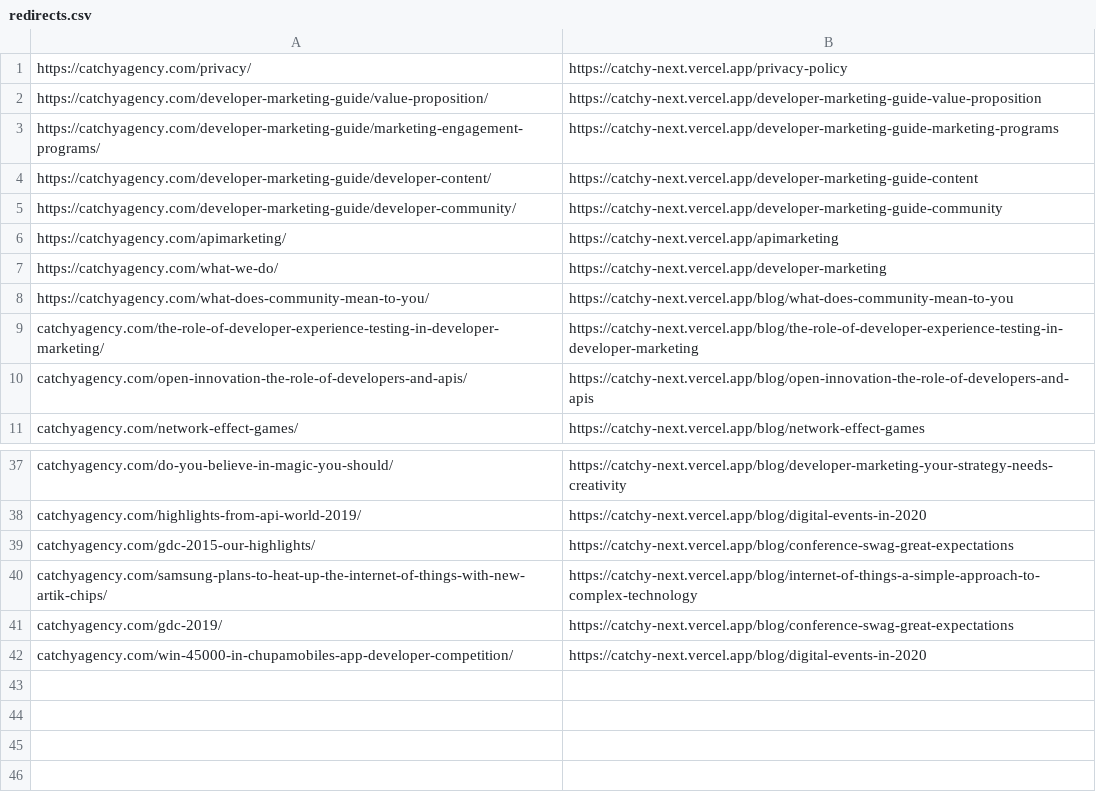
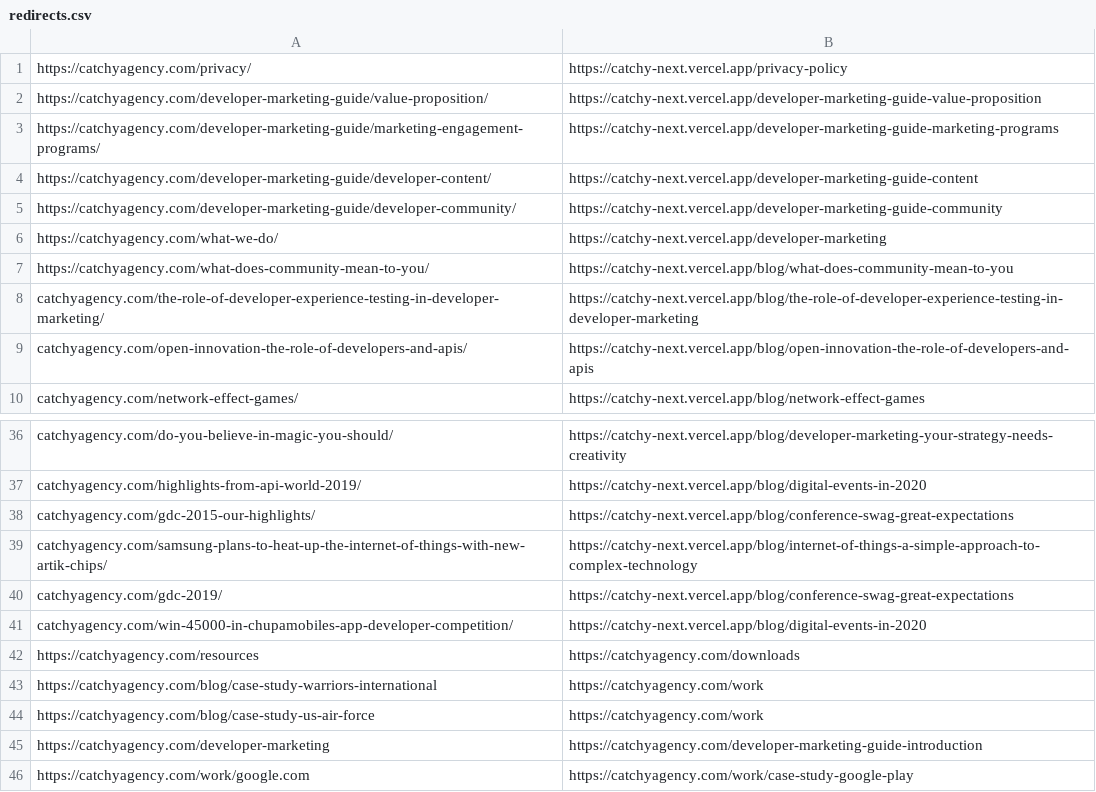
Before and after one commit to Catchy-Agency/catchy-next, a CSV file: redirects/redirects.csv, drawn as a sheet; only a part is shown, gaps mark what is left out; removed rows and columns are numbered as before the commit, all else as after; the diff names each change by its address in the sheet, - before the commit and + after, or states it on an @@ line.

Commit message:
update redirects

```diff
--- a/redirects/redirects.csv
+++ b/redirects/redirects.csv
-row 6: https://catchyagency.com/apimarketing/ | https://catchy-next.vercel.app/apimarketing
+row 42: https://catchyagency.com/resources | https://catchyagency.com/downloads
+row 43: https://catchyagency.com/blog/case-study-warriors-international | https://catchyagency.com/work
+row 44: https://catchyagency.com/blog/case-study-us-air-force | https://catchyagency.com/work
+row 45: https://catchyagency.com/developer-marketing | https://catchyagency.com/developer-marketing-guide-introduction
+row 46: https://catchyagency.com/work/google.com | https://catchyagency.com/work/case-study-google-play
```
Also changed, not shown: 2 other files.
